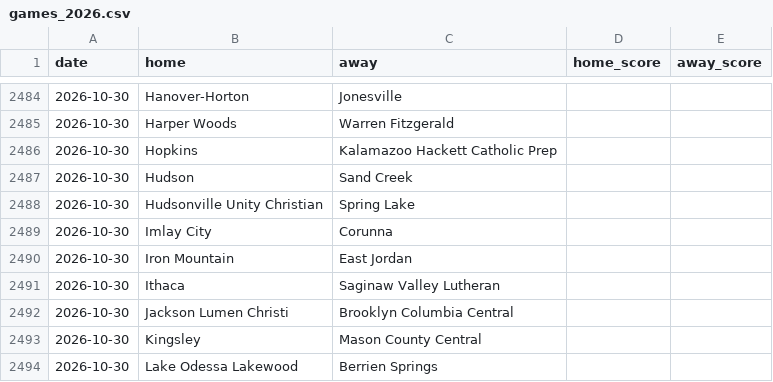
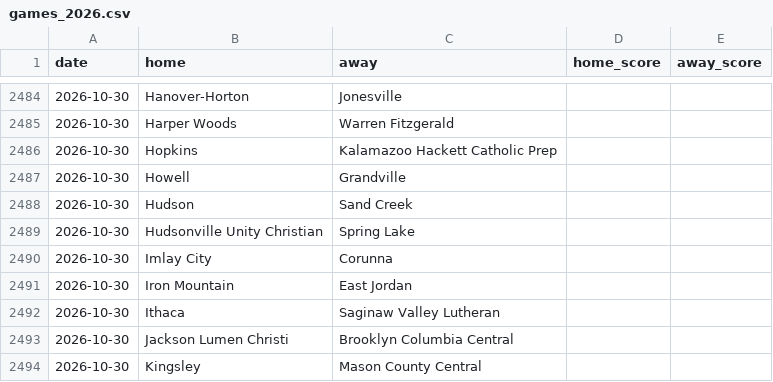
Before and after one commit to YutongHanOfficial/mi-football-predictor, a CSV file: games_2026.csv, drawn as a sheet; only a part is shown, gaps mark what is left out; the shorter side is filled out with more unchanged rows; the diff names each change by its address in the sheet, - before the commit and + after, or states it on an @@ line.

```diff
--- a/games_2026.csv
+++ b/games_2026.csv
+row 2487: 2026-10-30 | Howell | Grandville
```
